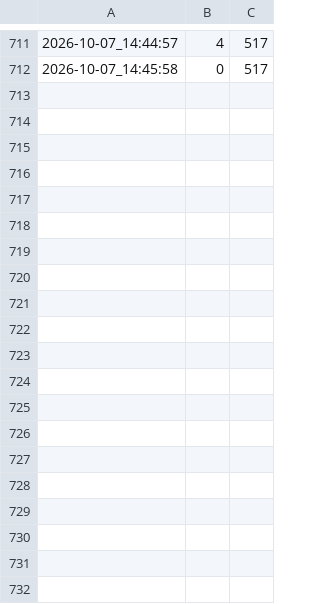
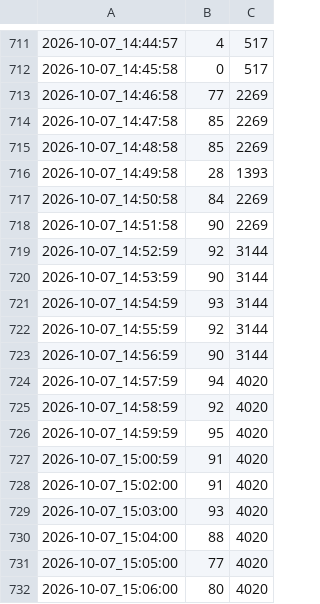
Before and after one commit to amasawa/PFN-DataStream-Collections, a CSV file: ResetEval/results/gpu_util_stage3.csv, drawn as a sheet; only a part is shown, gaps mark what is left out; the diff covers the shown part only; the diff names each change by its address in the sheet, - before the commit and + after, or states it on an @@ line.

```diff
--- a/ResetEval/results/gpu_util_stage3.csv
+++ b/ResetEval/results/gpu_util_stage3.csv
+row 713: 2026-10-07_14:46:58 | 77 | 2269
+row 714: 2026-10-07_14:47:58 | 85 | 2269
+row 715: 2026-10-07_14:48:58 | 85 | 2269
+row 716: 2026-10-07_14:49:58 | 28 | 1393
+row 717: 2026-10-07_14:50:58 | 84 | 2269
+row 718: 2026-10-07_14:51:58 | 90 | 2269
+row 719: 2026-10-07_14:52:59 | 92 | 3144
+row 720: 2026-10-07_14:53:59 | 90 | 3144
+row 721: 2026-10-07_14:54:59 | 93 | 3144
+row 722: 2026-10-07_14:55:59 | 92 | 3144
+row 723: 2026-10-07_14:56:59 | 90 | 3144
+row 724: 2026-10-07_14:57:59 | 94 | 4020
+row 725: 2026-10-07_14:58:59 | 92 | 4020
+row 726: 2026-10-07_14:59:59 | 95 | 4020
+row 727: 2026-10-07_15:00:59 | 91 | 4020
+row 728: 2026-10-07_15:02:00 | 91 | 4020
+row 729: 2026-10-07_15:03:00 | 93 | 4020
+row 730: 2026-10-07_15:04:00 | 88 | 4020
+row 731: 2026-10-07_15:05:00 | 77 | 4020
+row 732: 2026-10-07_15:06:00 | 80 | 4020
```
Also changed, not shown: 36 added rows elsewhere in this file, 8 other files.
